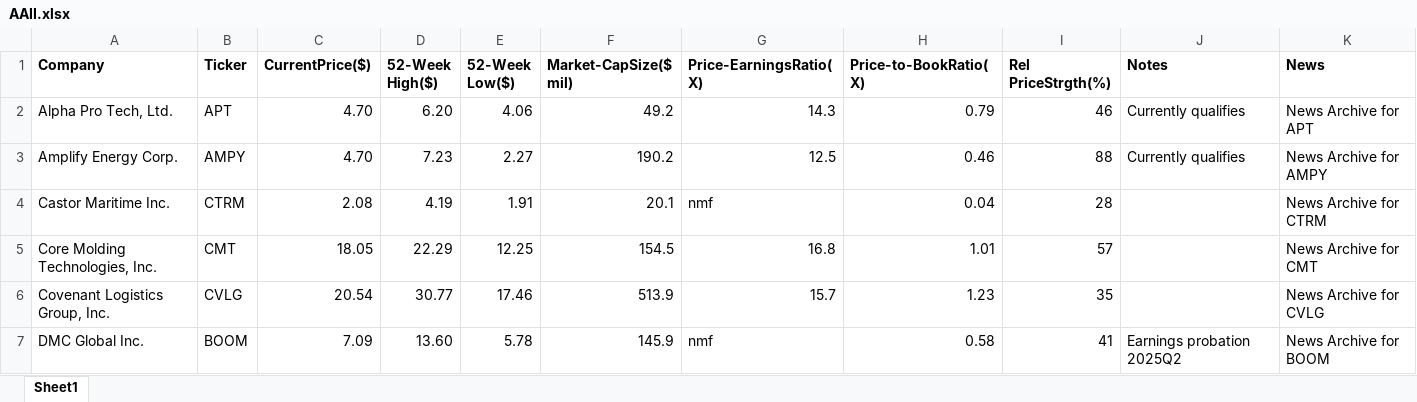
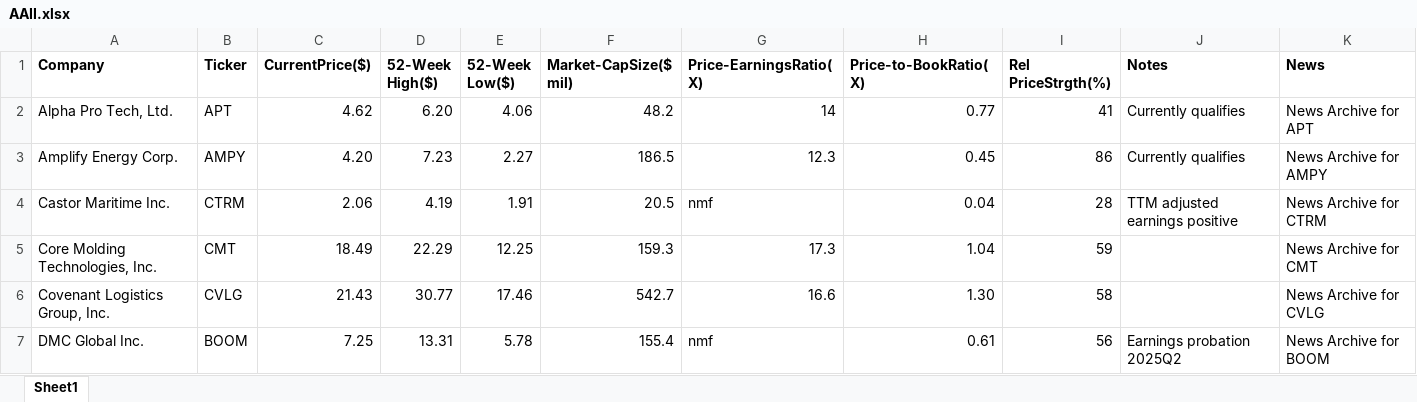
Before and after one commit to rickshilling/shadowPortfolio, an Excel workbook: AAII.xlsx, sheet Sheet1, drawn as a sheet; only a part is shown; values as stored, in another font and other column widths than the file's, no borders; charts and pictures not drawn; the diff covers the shown part only; the diff names each change by its address in the sheet, - before the commit and + after, or states it on an @@ line.

```diff
--- a/AAII.xlsx (sheet Sheet1)
+++ b/AAII.xlsx (sheet Sheet1)
-C2 (CurrentPrice($)): 4.70
+C2 (CurrentPrice($)): 4.62
-F2 (Market-CapSize($ mil)): 49.2
+F2 (Market-CapSize($ mil)): 48.2
-G2 (Price-EarningsRatio(X)): 14.3
+G2 (Price-EarningsRatio(X)): 14
-H2 (Price-to-BookRatio(X)): 0.79
+H2 (Price-to-BookRatio(X)): 0.77
-I2 (Rel PriceStrgth(%)): 46
+I2 (Rel PriceStrgth(%)): 41
-C3 (CurrentPrice($)): 4.70
+C3 (CurrentPrice($)): 4.20
-F3 (Market-CapSize($ mil)): 190.2
+F3 (Market-CapSize($ mil)): 186.5
-G3 (Price-EarningsRatio(X)): 12.5
+G3 (Price-EarningsRatio(X)): 12.3
-H3 (Price-to-BookRatio(X)): 0.46
+H3 (Price-to-BookRatio(X)): 0.45
-I3 (Rel PriceStrgth(%)): 88
+I3 (Rel PriceStrgth(%)): 86
-C4 (CurrentPrice($)): 2.08
+C4 (CurrentPrice($)): 2.06
-F4 (Market-CapSize($ mil)): 20.1
+F4 (Market-CapSize($ mil)): 20.5
-J4 (Notes): (empty)
+J4 (Notes): TTM adjusted earnings positive
-C5 (CurrentPrice($)): 18.05
+C5 (CurrentPrice($)): 18.49
-F5 (Market-CapSize($ mil)): 154.5
+F5 (Market-CapSize($ mil)): 159.3
-G5 (Price-EarningsRatio(X)): 16.8
+G5 (Price-EarningsRatio(X)): 17.3
-H5 (Price-to-BookRatio(X)): 1.01
+H5 (Price-to-BookRatio(X)): 1.04
-I5 (Rel PriceStrgth(%)): 57
+I5 (Rel PriceStrgth(%)): 59
-C6 (CurrentPrice($)): 20.54
+C6 (CurrentPrice($)): 21.43
-F6 (Market-CapSize($ mil)): 513.9
+F6 (Market-CapSize($ mil)): 542.7
-G6 (Price-EarningsRatio(X)): 15.7
+G6 (Price-EarningsRatio(X)): 16.6
-H6 (Price-to-BookRatio(X)): 1.23
+H6 (Price-to-BookRatio(X)): 1.30
-I6 (Rel PriceStrgth(%)): 35
+I6 (Rel PriceStrgth(%)): 58
-C7 (CurrentPrice($)): 7.09
+C7 (CurrentPrice($)): 7.25
-D7 (52-Week High($)): 13.60
+D7 (52-Week High($)): 13.31
-F7 (Market-CapSize($ mil)): 145.9
+F7 (Market-CapSize($ mil)): 155.4
-H7 (Price-to-BookRatio(X)): 0.58
+H7 (Price-to-BookRatio(X)): 0.61
-I7 (Rel PriceStrgth(%)): 41
+I7 (Rel PriceStrgth(%)): 56
```
Also changed, not shown: 105 edited cells elsewhere in this sheet, TransactionHistory.xlsx, 1 other file.
